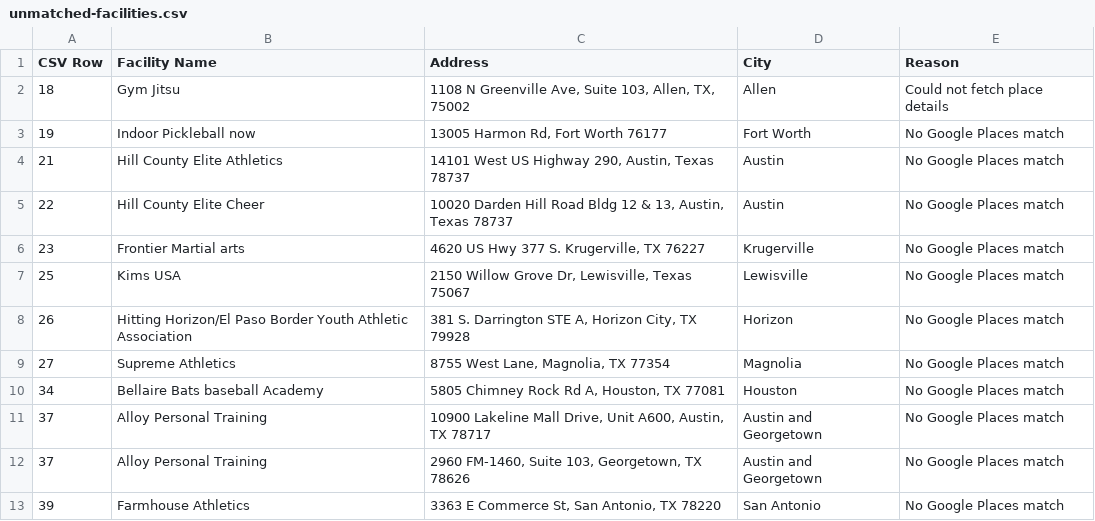
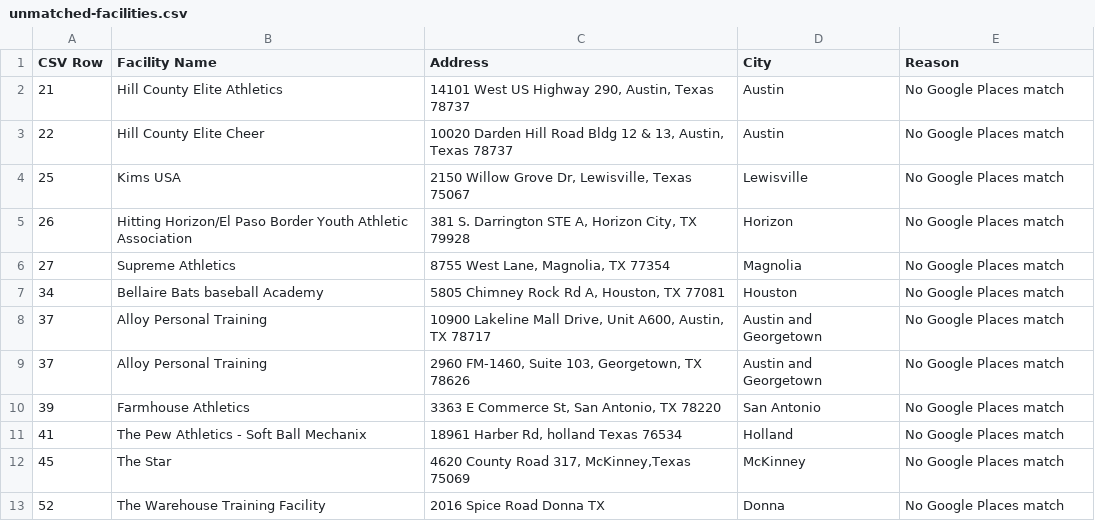
Before and after one commit to juliuscecilia33/physical_tsa_schools_map, a CSV file: unmatched-facilities.csv, drawn as a sheet; only a part is shown; the shorter side is filled out with more unchanged rows.

```diff
--- a/unmatched-facilities.csv
+++ b/unmatched-facilities.csv
@@ -1,7 +1,4 @@
 CSV Row,Facility Name,Address,City,Reason
-18,"Gym Jitsu","1108 N Greenville Ave, Suite 103, Allen, TX, 75002","Allen","Could not fetch place details"
-19," Indoor Pickleball now","13005 Harmon Rd, Fort Worth 76177","Fort Worth","No Google Places match"
 21,"Hill County Elite Athletics","14101 West US Highway 290, Austin, Texas 78737","Austin","No Google Places match"
 22,"Hill County Elite Cheer","10020 Darden Hill Road Bldg 12 & 13, Austin, Texas 78737","Austin","No Google Places match"
-23,"Frontier Martial arts","4620 US Hwy 377 S. Krugerville, TX 76227","Krugerville","No Google Places match"
 25,"Kims USA","2150 Willow Grove Dr, Lewisville, Texas 75067","Lewisville","No Google Places match"
```
Also changed, not shown: 3 other files.
